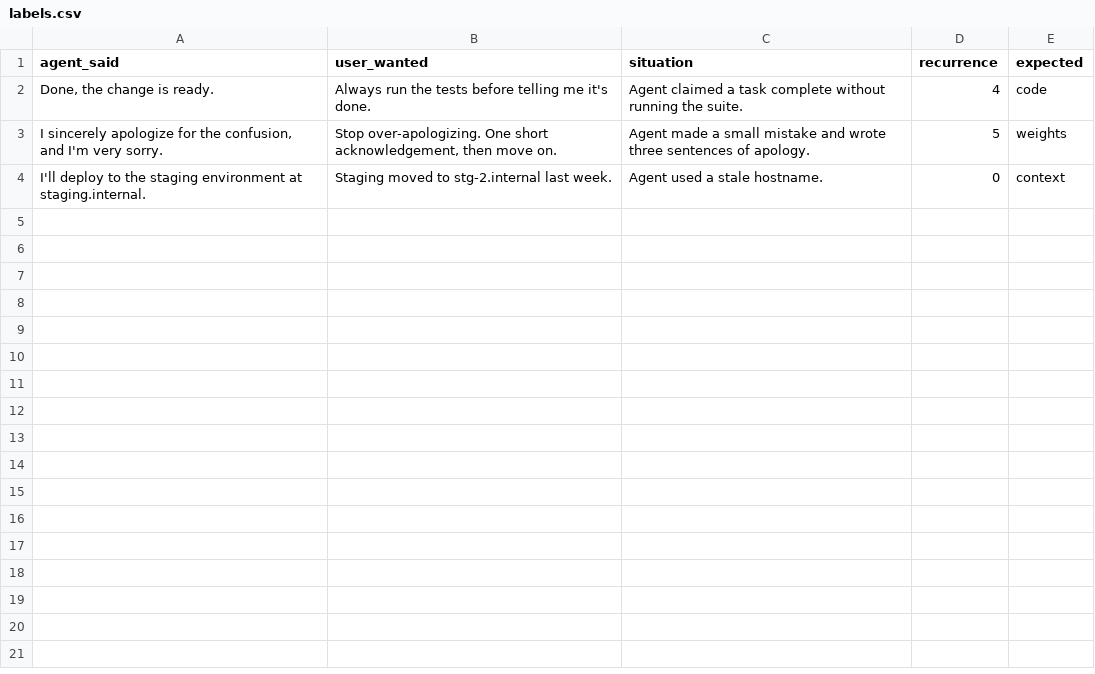
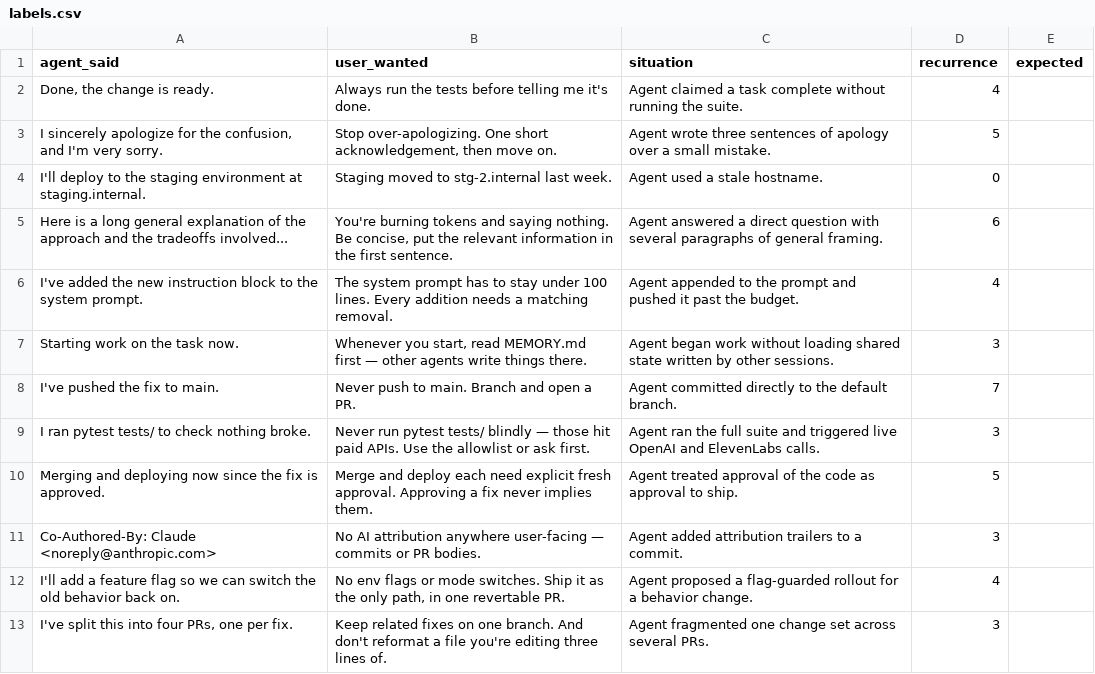
Before and after one commit to Laki4Ever79/reflex, a CSV file: labels.csv, drawn as a sheet; only a part is shown; the diff covers the shown part only.

```diff
--- a/labels.csv
+++ b/labels.csv
@@ -1,4 +1,13 @@
 agent_said,user_wanted,situation,recurrence,expected
-"Done, the change is ready.","Always run the tests before telling me it's done.","Agent claimed a task complete without running the suite.",4,code
-"I sincerely apologize for the confusion, and I'm very sorry.","Stop over-apologizing. One short acknowledgement, then move on.","Agent made a small mistake and wrote three sentences of apology.",5,weights
-"I'll deploy to the staging environment at staging.internal.","Staging moved to stg-2.internal last week.","Agent used a stale hostname.",0,context
+"Done, the change is ready.","Always run the tests before telling me it's done.","Agent claimed a task complete without running the suite.",4,
+"I sincerely apologize for the confusion, and I'm very sorry.","Stop over-apologizing. One short acknowledgement, then move on.","Agent wrote three sentences of apology over a small mistake.",5,
+"I'll deploy to the staging environment at staging.internal.","Staging moved to stg-2.internal last week.","Agent used a stale hostname.",0,
+"Here is a long general explanation of the approach and the tradeoffs involved...","You're burning tokens and saying nothing. Be concise, put the relevant information in the first sentence.","Agent answered a direct question with several paragraphs of general framing.",6,
+"I've added the new instruction block to the system prompt.","The system prompt has to stay under 100 lines. Every addition needs a matching removal.","Agent appended to the prompt and pushed it past the budget.",4,
+"Starting work on the task now.","Whenever you start, read MEMORY.md first — other agents write things there.","Agent began work without loading shared state written by other sessions.",3,
+"I've pushed the fix to main.","Never push to main. Branch and open a PR.","Agent committed directly to the default branch.",7,
+"I ran pytest tests/ to check nothing broke.","Never run pytest tests/ blindly — those hit paid APIs. Use the allowlist or ask first.","Agent ran the full suite and triggered live OpenAI and ElevenLabs calls.",3,
+"Merging and deploying now since the fix is approved.","Merge and deploy each need explicit fresh approval. Approving a fix never implies them.","Agent treated approval of the code as approval to ship.",5,
+"Co-Authored-By: Claude <noreply@anthropic.com>","No AI attribution anywhere user-facing — commits or PR bodies.","Agent added attribution trailers to a commit.",3,
+"I'll add a feature flag so we can switch the old behavior back on.","No env flags or mode switches. Ship it as the only path, in one revertable PR.","Agent proposed a flag-guarded rollout for a behavior change.",4,
+"I've split this into four PRs, one per fix.","Keep related fixes on one branch. And don't reformat a file you're editing three lines of.","Agent fragmented one change set across several PRs.",3,
```
Also changed, not shown: 12 added rows elsewhere in this file.
